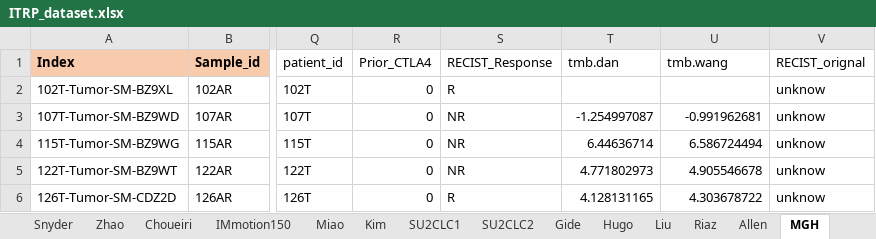
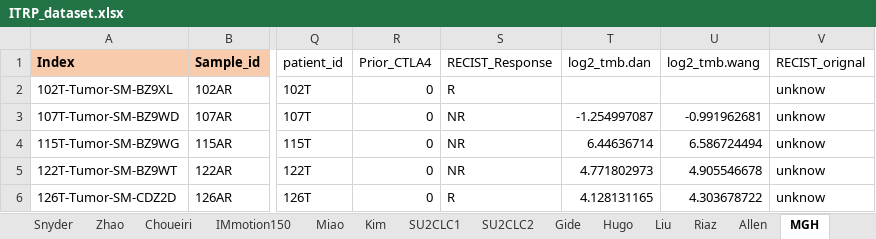
Before and after one commit to ashyamal/COMPASS, an Excel workbook: paper/00_data/ITRP_dataset.xlsx, sheet MGH, drawn as a sheet; only a part is shown, gaps mark what is left out; values as stored, in another font and other column widths than the file's, no borders; the diff names each change by its address in the sheet, - before the commit and + after, or states it on an @@ line.

```diff
--- a/paper/00_data/ITRP_dataset.xlsx (sheet MGH)
+++ b/paper/00_data/ITRP_dataset.xlsx (sheet MGH)
-T1: tmb.dan
+T1: log2_tmb.dan
-U1: tmb.wang
+U1: log2_tmb.wang
```
Also changed, not shown: sheet Allen, sheet Hugo, sheet Riaz, 3 other files.
